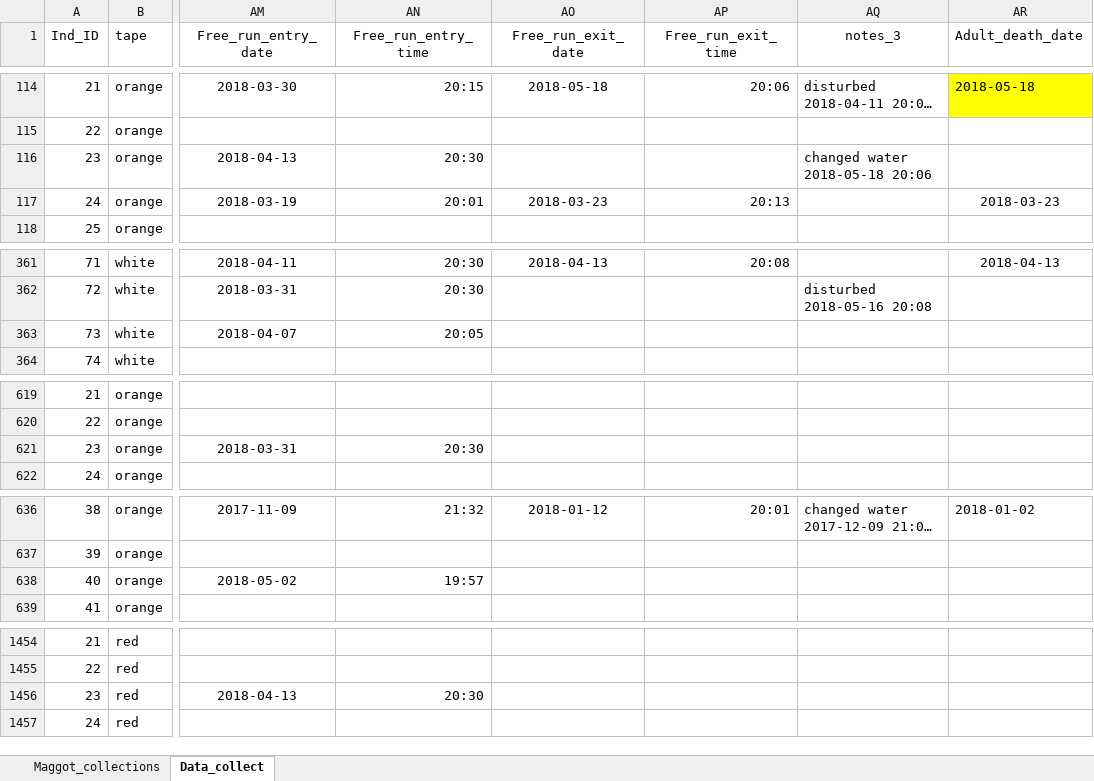
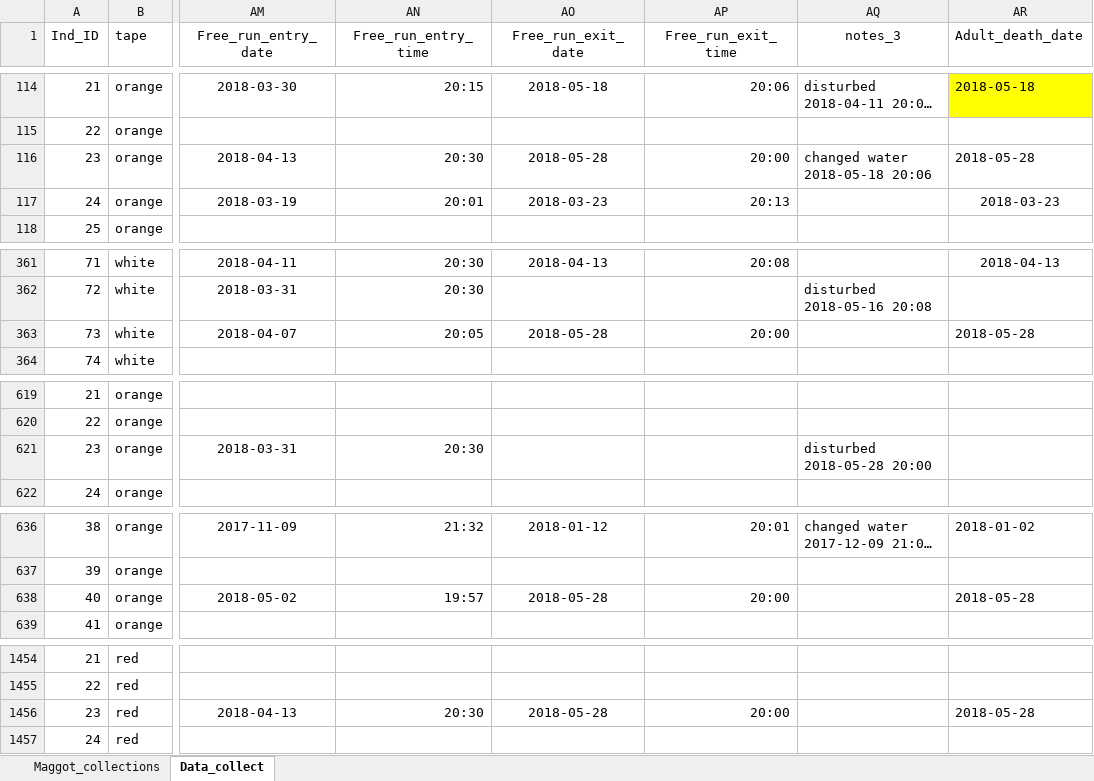
Before and after one commit to adnguyen/Circadian_rhythm_runs_seasonal_timing, an Excel workbook: Data/2017-08-24_rhagoletis_data_sheet.xlsx, sheet Data_collect, drawn as a sheet; only a part is shown, gaps mark what is left out; long unchanged cells end in …; values as stored, in another font and other column widths than the file's, no borders; the diff covers the shown part only; the diff names each change by its address in the sheet, - before the commit and + after, or states it on an @@ line.

Commit message:
data update

```diff
--- a/Data/2017-08-24_rhagoletis_data_sheet.xlsx (sheet Data_collect)
+++ b/Data/2017-08-24_rhagoletis_data_sheet.xlsx (sheet Data_collect)
-AO116 (Free_run_exit_date): (empty)
+AO116 (Free_run_exit_date): 2018-05-28
-AP116 (Free_run_exit_time): (empty)
+AP116 (Free_run_exit_time): 20:00
-AR116 (Adult_death_date): (empty)
+AR116 (Adult_death_date): 2018-05-28
-AO363 (Free_run_exit_date): (empty)
+AO363 (Free_run_exit_date): 2018-05-28
-AP363 (Free_run_exit_time): (empty)
+AP363 (Free_run_exit_time): 20:00
-AR363 (Adult_death_date): (empty)
+AR363 (Adult_death_date): 2018-05-28
-AQ621 (notes_3): (empty)
+AQ621 (notes_3): disturbed 2018-05-28 20:00
-AO638 (Free_run_exit_date): (empty)
+AO638 (Free_run_exit_date): 2018-05-28
-AP638 (Free_run_exit_time): (empty)
+AP638 (Free_run_exit_time): 20:00
-AR638 (Adult_death_date): (empty)
+AR638 (Adult_death_date): 2018-05-28
-AO1456 (Free_run_exit_date): (empty)
+AO1456 (Free_run_exit_date): 2018-05-28
-AP1456 (Free_run_exit_time): (empty)
+AP1456 (Free_run_exit_time): 20:00
-AR1456 (Adult_death_date): (empty)
+AR1456 (Adult_death_date): 2018-05-28
```
Also changed, not shown: 30 edited cells elsewhere in this sheet, Data/Storage/2018_storage_minus80_information.xlsx.
